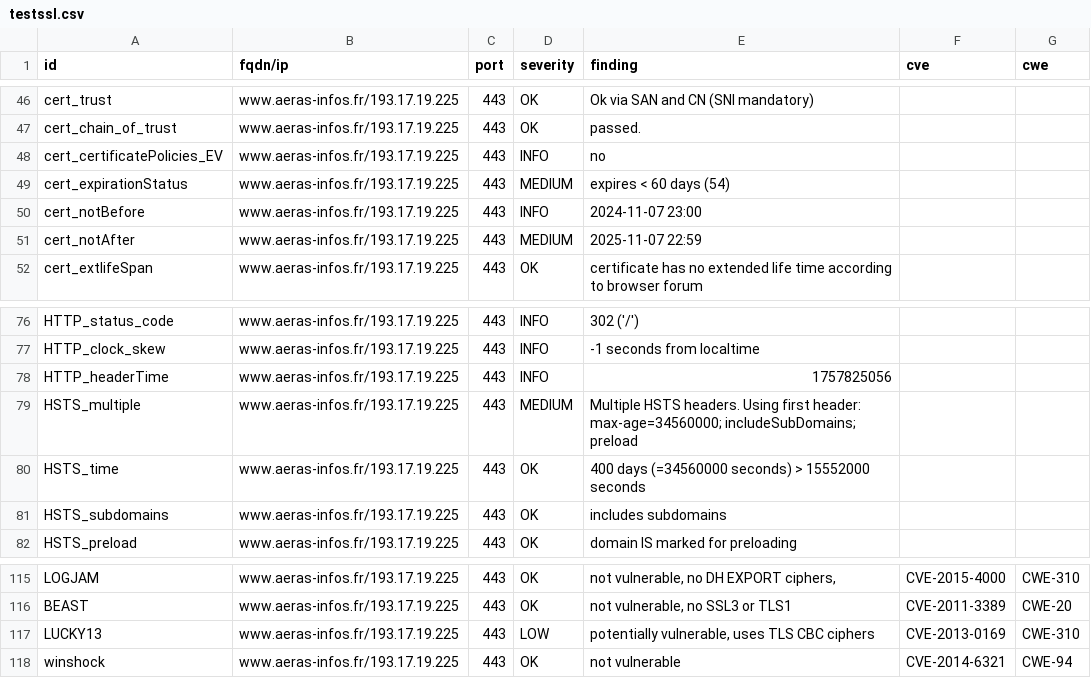
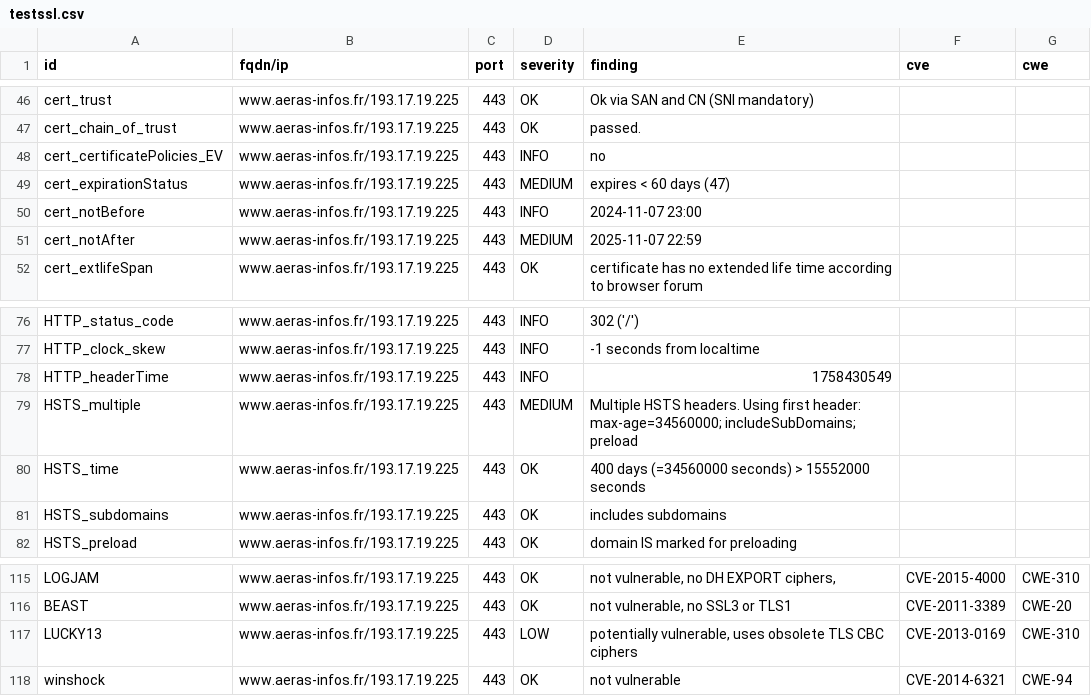
Before and after one commit to SIRCOM-BATN/dashlord, a CSV file: results/aHR0cHM6Ly93d3cuYWVyYXMtaW5mb3MuZnI=/testssl.csv, drawn as a sheet; only a part is shown, gaps mark what is left out.

```diff
--- a/results/aHR0cHM6Ly93d3cuYWVyYXMtaW5mb3MuZnI=/testssl.csv
+++ b/results/aHR0cHM6Ly93d3cuYWVyYXMtaW5mb3MuZnI=/testssl.csv
@@ -48,3 +48,3 @@
 "cert_certificatePolicies_EV","www.aeras-infos.fr/193.17.19.225","443","INFO","no","",""
-"cert_expirationStatus","www.aeras-infos.fr/193.17.19.225","443","MEDIUM","expires < 60 days (54)","",""
+"cert_expirationStatus","www.aeras-infos.fr/193.17.19.225","443","MEDIUM","expires < 60 days (47)","",""
 "cert_notBefore","www.aeras-infos.fr/193.17.19.225","443","INFO","2024-11-07 23:00","",""
@@ -77,3 +77,3 @@
 "HTTP_clock_skew","www.aeras-infos.fr/193.17.19.225","443","INFO","-1 seconds from localtime","",""
-"HTTP_headerTime","www.aeras-infos.fr/193.17.19.225","443","INFO","1757825056","",""
+"HTTP_headerTime","www.aeras-infos.fr/193.17.19.225","443","INFO","1758430549","",""
 "HSTS_multiple","www.aeras-infos.fr/193.17.19.225","443","MEDIUM","Multiple HSTS headers. Using first header: max-age=34560000; includeSubDomains; preload","",""
@@ -116,3 +116,3 @@
 "BEAST","www.aeras-infos.fr/193.17.19.225","443","OK","not vulnerable, no SSL3 or TLS1","CVE-2011-3389","CWE-20"
-"LUCKY13","www.aeras-infos.fr/193.17.19.225","443","LOW","potentially vulnerable, uses TLS CBC ciphers","CVE-2013-0169","CWE-310"
+"LUCKY13","www.aeras-infos.fr/193.17.19.225","443","LOW","potentially vulnerable, uses obsolete TLS CBC ciphers","CVE-2013-0169","CWE-310"
 "winshock","www.aeras-infos.fr/193.17.19.225","443","OK","not vulnerable","CVE-2014-6321","CWE-94"
```
Also changed, not shown: 13 other files.
